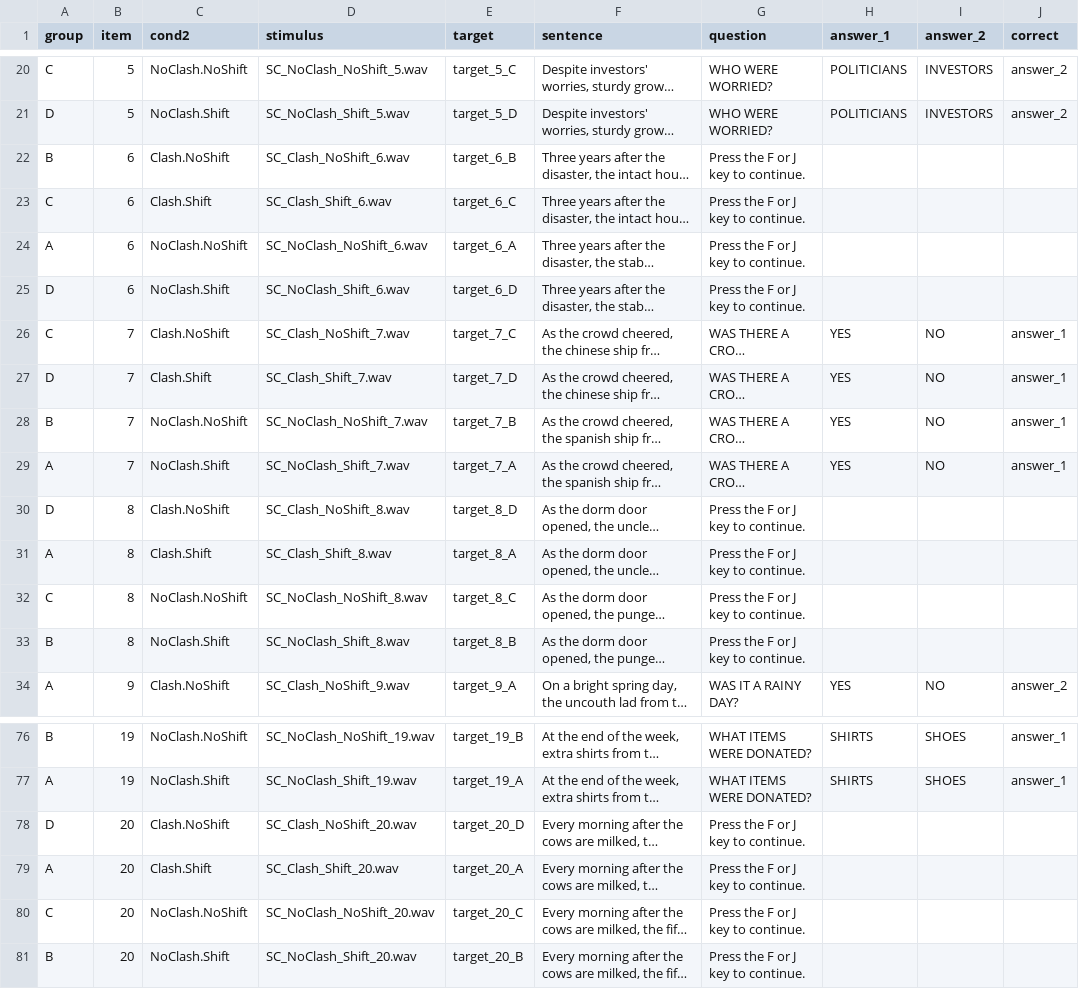
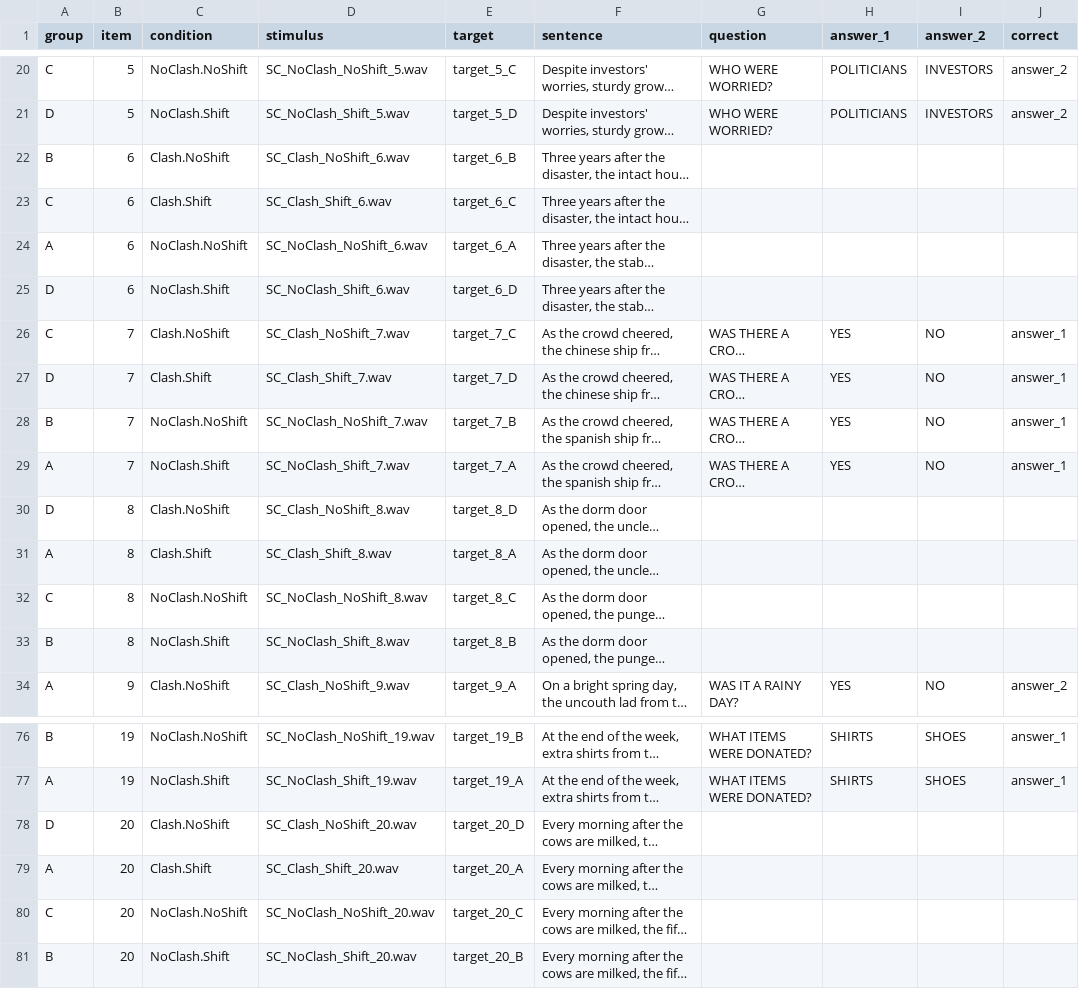
Before and after one commit to angelica-pan/word-spotting, a CSV file: chunk_includes/items.csv, drawn as a sheet; only a part is shown, gaps mark what is left out; long unchanged cells end in …; the diff covers the shown part only; the diff names each change by its address in the sheet, - before the commit and + after, or states it on an @@ line.

```diff
--- a/chunk_includes/items.csv
+++ b/chunk_includes/items.csv
-C1: cond2
+C1: condition
-G22:G25 (question): Press the F or J key to continue.
+G22:G25 (question): (empty)
-G30:G33 (question): Press the F or J key to continue.
+G30:G33 (question): (empty)
-G78:G81 (question): Press the F or J key to continue.
+G78:G81 (question): (empty)
```
Also changed, not shown: 20 edited cells elsewhere in this file, chunk_includes/fillers.csv, 5 other files.
